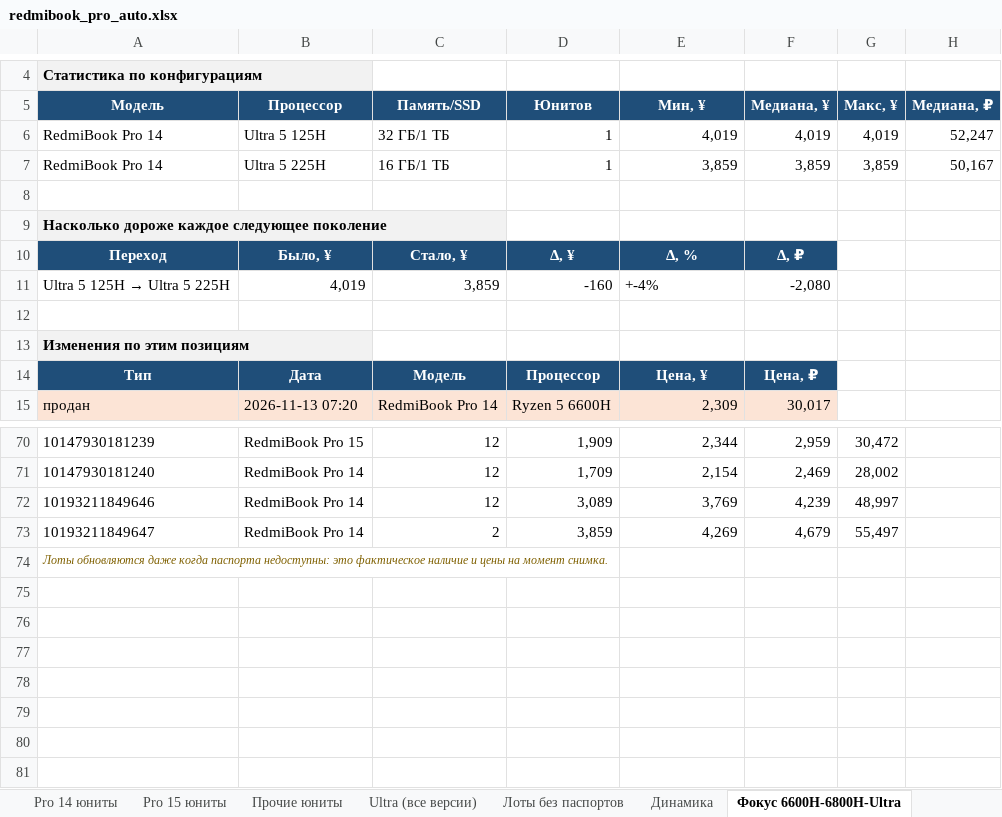
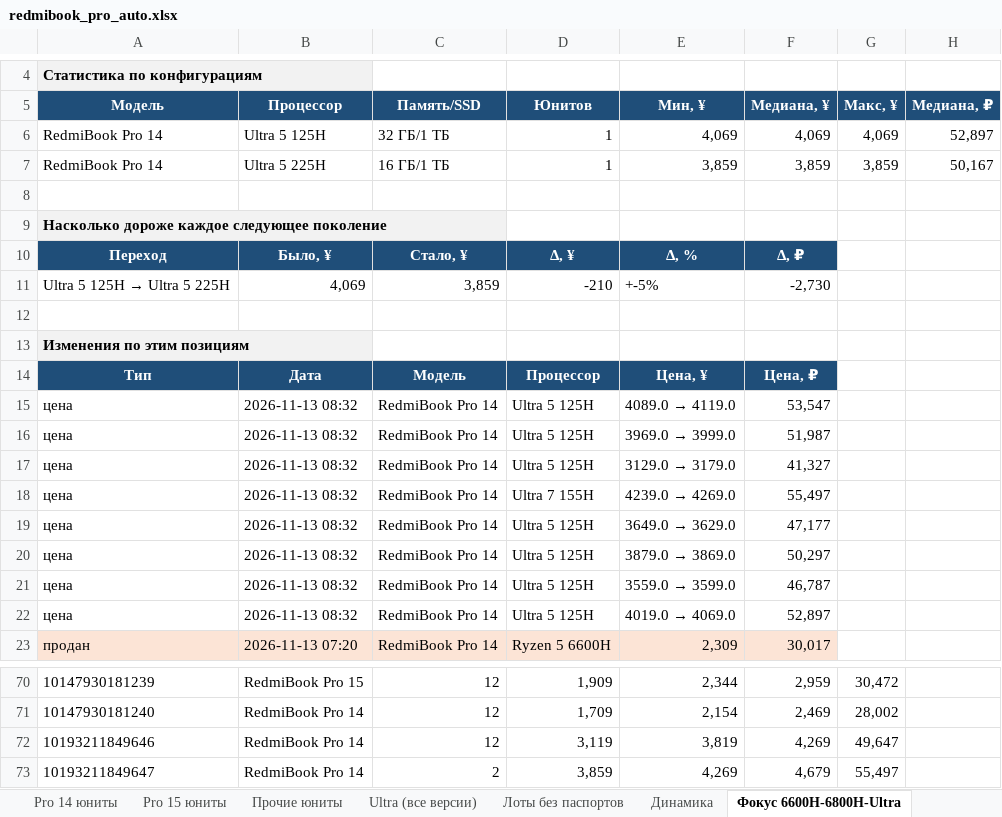
Before and after one commit to usmniko-spec/jd-laptops, an Excel workbook: redmibook_pro_auto.xlsx, sheet Фокус 6600H-6800H-Ultra, drawn as a sheet; only a part is shown, gaps mark what is left out; the shorter side is filled out with more unchanged rows; values as stored, in another font and other column widths than the file's, no borders; the diff covers the shown part only; the diff names each change by its address in the sheet, - before the commit and + after, or states it on an @@ line.

```diff
--- a/redmibook_pro_auto.xlsx (sheet Фокус 6600H-6800H-Ultra)
+++ b/redmibook_pro_auto.xlsx (sheet Фокус 6600H-6800H-Ultra)
-E6 (Мин, ¥): 4,019
+E6 (Мин, ¥): 4,069
-F6 (Медиана, ¥): 4,019
+F6 (Медиана, ¥): 4,069
-G6 (Макс, ¥): 4,019
+G6 (Макс, ¥): 4,069
-H6 (Медиана, ₽): 52,247
+H6 (Медиана, ₽): 52,897
-B11 (Процессор): 4,019
+B11 (Процессор): 4,069
-D11 (Юнитов): -160
+D11 (Юнитов): -210
-E11 (Мин, ¥): +-4%
+E11 (Мин, ¥): +-5%
-F11 (Медиана, ¥): -2,080
+F11 (Медиана, ¥): -2,730
+row 15: цена | 2026-11-13 08:32 | RedmiBook Pro 14 | Ultra 5 125H | 4089.0 → 4119.0 | 53,547
+row 16: цена | 2026-11-13 08:32 | RedmiBook Pro 14 | Ultra 5 125H | 3969.0 → 3999.0 | 51,987
+row 17: цена | 2026-11-13 08:32 | RedmiBook Pro 14 | Ultra 5 125H | 3129.0 → 3179.0 | 41,327
+row 18: цена | 2026-11-13 08:32 | RedmiBook Pro 14 | Ultra 7 155H | 4239.0 → 4269.0 | 55,497
+row 19: цена | 2026-11-13 08:32 | RedmiBook Pro 14 | Ultra 5 125H | 3649.0 → 3629.0 | 47,177
+row 20: цена | 2026-11-13 08:32 | RedmiBook Pro 14 | Ultra 5 125H | 3879.0 → 3869.0 | 50,297
+row 21: цена | 2026-11-13 08:32 | RedmiBook Pro 14 | Ultra 5 125H | 3559.0 → 3599.0 | 46,787
+row 22: цена | 2026-11-13 08:32 | RedmiBook Pro 14 | Ultra 5 125H | 4019.0 → 4069.0 | 52,897
-D72 (Юнитов): 3,089
+D72 (Юнитов): 3,119
-E72 (Мин, ¥): 3,769
+E72 (Мин, ¥): 3,819
-F72 (Медиана, ¥): 4,239
+F72 (Медиана, ¥): 4,269
-G72 (Макс, ¥): 48,997
+G72 (Макс, ¥): 49,647
```
Also changed, not shown: 8 removed rows elsewhere in this sheet, sheet Движение юнитов, sheet Движение все Pro, sheet Динамика, sheet Ultra (все версии), sheet Лоты без паспортов, sheet Сводка, 3 more sheets, 4 other files.
